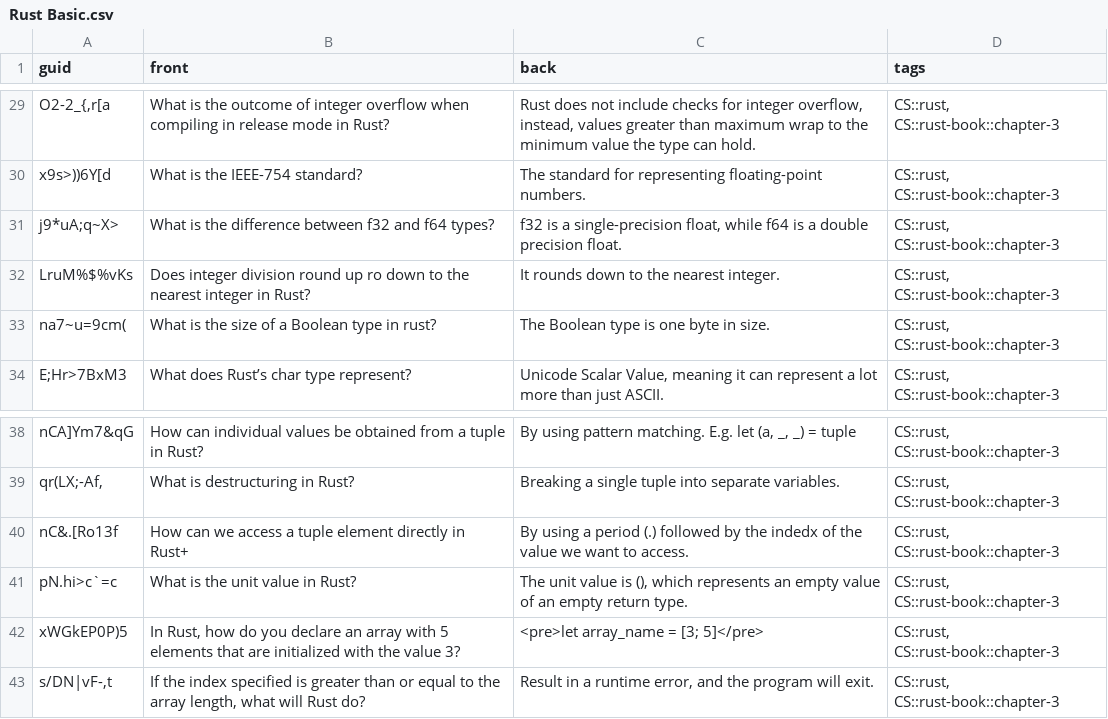
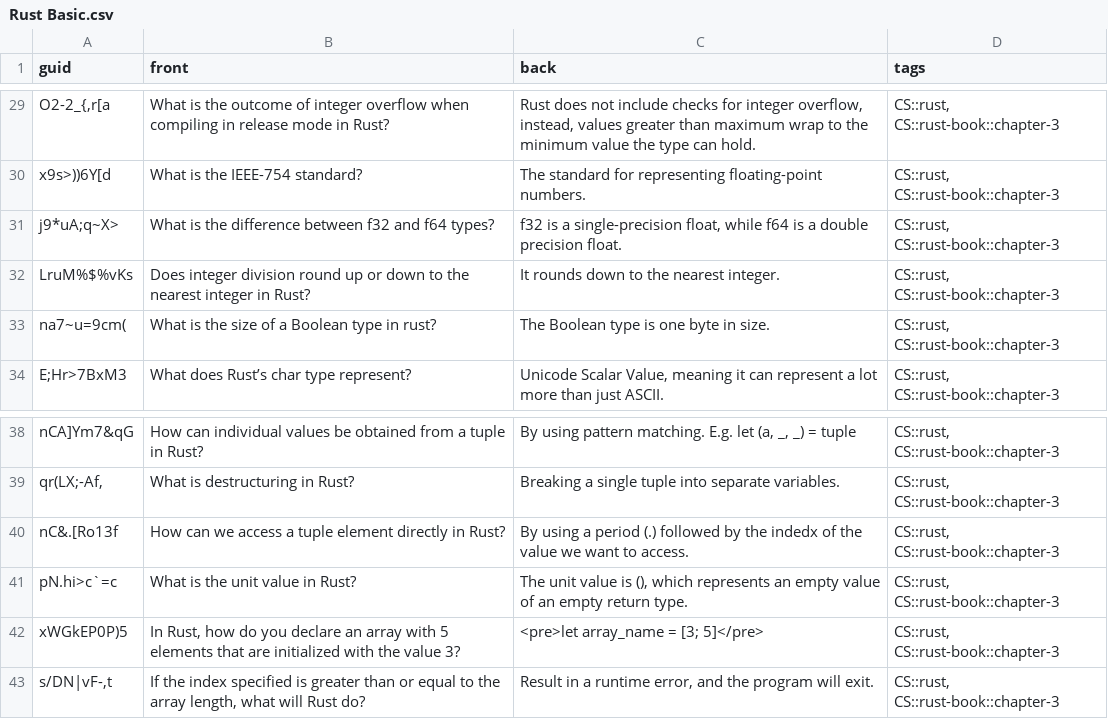
Before and after one commit to kevinvinther/Flashcards, a CSV file: src/data/Rust Basic.csv, drawn as a sheet; only a part is shown, gaps mark what is left out.

```diff
--- a/src/data/Rust Basic.csv
+++ b/src/data/Rust Basic.csv
@@ -31,3 +31,3 @@ x9s>))6Y[d,What is the IEEE-754 standard?,The standard for representing floating
 j9*uA;q~X>,What is the difference between f32 and f64 types?,"f32 is a single-precision float, while f64 is a double precision float.","CS::rust, CS::rust-book::chapter-3"
-LruM%$%vKs,Does integer division round up ro down to the nearest integer in Rust?,It rounds down to the nearest integer.,"CS::rust, CS::rust-book::chapter-3"
+LruM%$%vKs,Does integer division round up or down to the nearest integer in Rust?,It rounds down to the nearest integer.,"CS::rust, CS::rust-book::chapter-3"
 na7~u=9cm(,What is the size of a Boolean type in rust?,The Boolean type is one byte in size.,"CS::rust, CS::rust-book::chapter-3"
@@ -39,3 +39,3 @@ nCA]Ym7&qG,How can individual values be obtained from a tuple in Rust?,"By using
 "qr(LX;-Af,",What is destructuring in Rust?,Breaking a single tuple into separate variables.,"CS::rust, CS::rust-book::chapter-3"
-nC&.[Ro13f,How can we access a tuple element directly in Rust+ ,By using a period (.) followed by the indedx of the value we want to access.,"CS::rust, CS::rust-book::chapter-3"
+nC&.[Ro13f,How can we access a tuple element directly in Rust?,By using a period (.) followed by the indedx of the value we want to access.,"CS::rust, CS::rust-book::chapter-3"
 pN.hi>c`=c,What is the unit value in Rust?,"The unit value is (), which represents an empty value of an empty return type.","CS::rust, CS::rust-book::chapter-3"
```
Also changed, not shown: src/data/Theory of Science Basic.csv.
